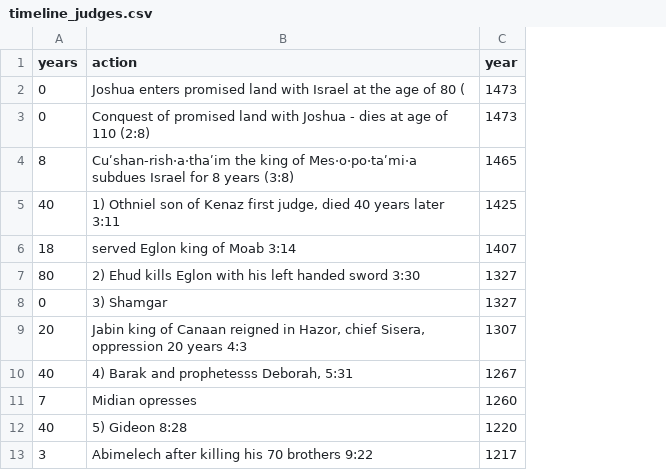
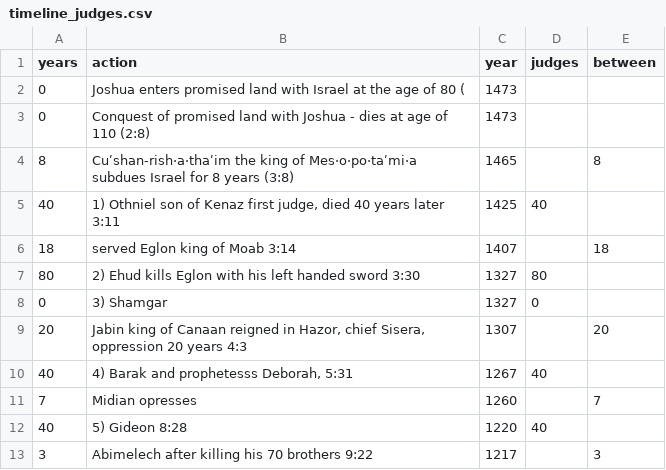
Before and after one commit to kreier/study, a CSV file: data/timeline_judges.csv, drawn as a sheet; only a part is shown; the diff names each change by its address in the sheet, - before the commit and + after, or states it on an @@ line.

Commit message:
investigate overlap of years

```diff
--- a/data/timeline_judges.csv
+++ b/data/timeline_judges.csv
+column D (judges), rows 5-12: 40 |  | 80 | 0 |  | 40 |  | 40
+column E (between), rows 4-13: 8 |  | 18 |  |  | 20 |  | 7 |  | 3
```
Also changed, not shown: 1 other file.
